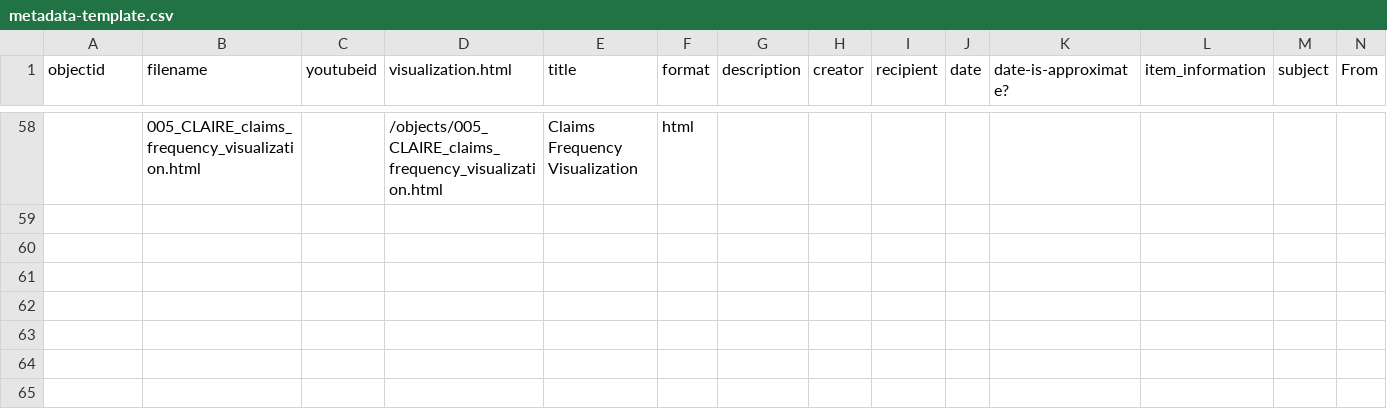
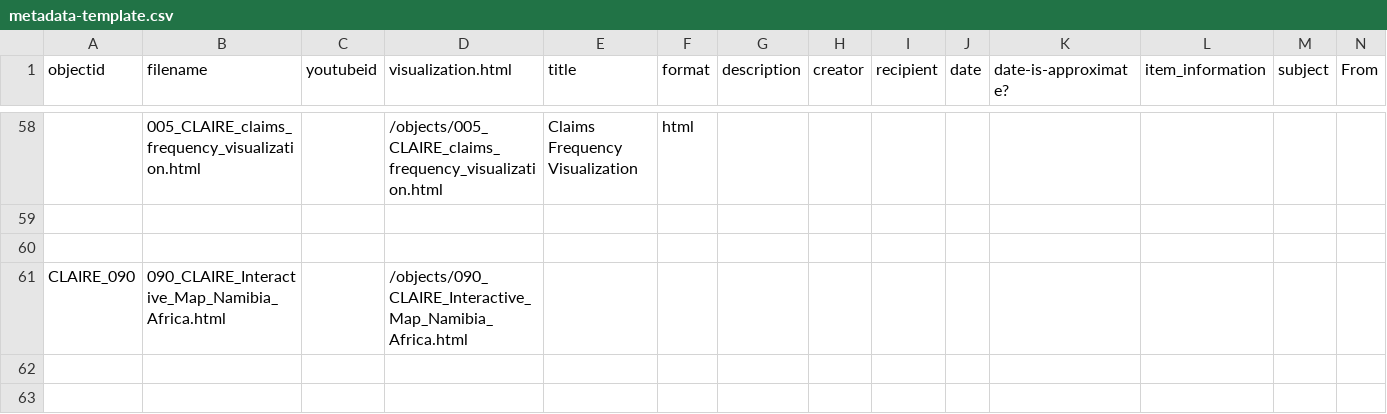
Before and after one commit to ABANDONEDMinesNigeria/CLAIRE, a CSV file: _data/metadata-template.csv, drawn as a sheet; only a part is shown, gaps mark what is left out; the shorter side is filled out with more unchanged rows; rows hold the shown columns only; the diff names each change by its address in the sheet, - before the commit and + after, or states it on an @@ line.

```diff
--- a/_data/metadata-template.csv
+++ b/_data/metadata-template.csv
-row 61: (empty)
+row 61: CLAIRE_090 | 090_CLAIRE_Interactive_Map_Namibia_Africa.html |  | /objects/090_CLAIRE_Interactive_Map_Namibia_Africa.html
```
Also changed, not shown: 3 other files.
